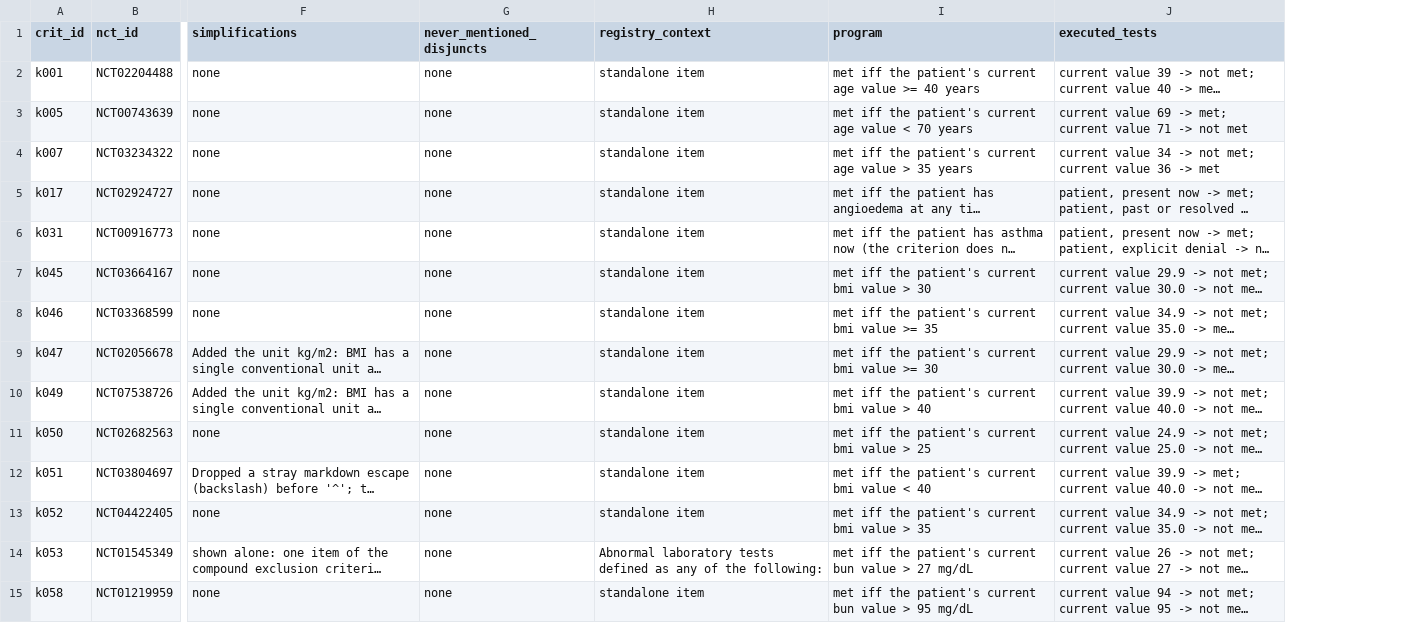
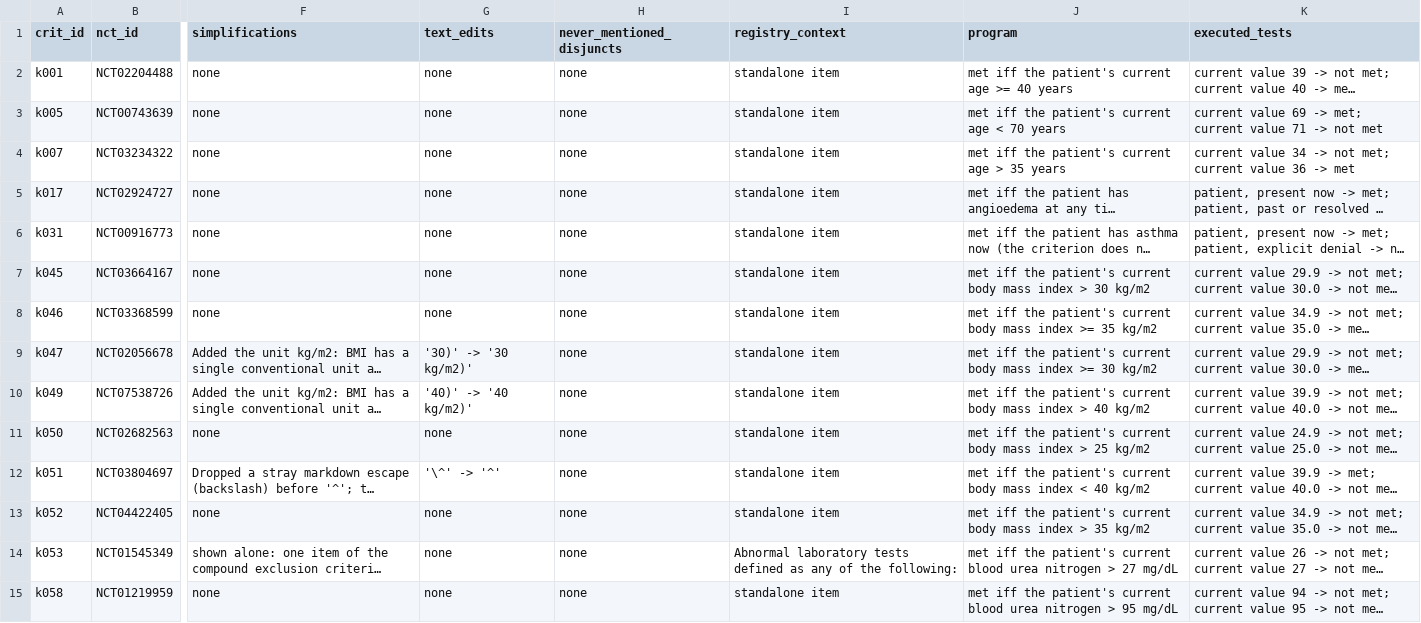
Before and after one commit to Srivatsan6923/selrm, a CSV file: docs/EC_SIGNOFF.csv, drawn as a sheet; only a part is shown, gaps mark what is left out; long unchanged cells end in …; addresses are those after the commit; the diff covers the shown part only; the diff names each change by its address in the sheet, - before the commit and + after, or states it on an @@ line.

```diff
--- a/docs/EC_SIGNOFF.csv
+++ b/docs/EC_SIGNOFF.csv
+column G (text_edits), rows 2-15: none | none | none | none | none | none | none | '30)' -> '30 kg/m2)' | '40)' -> '40 kg/m2)' | none | '\^' -> '^' | none | none | none
-J2 (program): …current age value >= 40…
+J2 (program): …current age >= 40…
-J3 (program): …current age value < 70…
+J3 (program): …current age < 70…
-J4 (program): …current age value > 35…
+J4 (program): …current age > 35…
-J7 (program): …patient's current bmi value > 30
+J7 (program): …patient's current body mass index > 30 kg/m2
-J8 (program): …patient's current bmi value >= 35
+J8 (program): …patient's current body mass index >= 35 kg/m2
-J9 (program): …patient's current bmi value >= 30
+J9 (program): …patient's current body mass index >= 30 kg/m2
-J10 (program): …patient's current bmi value > 40
+J10 (program): …patient's current body mass index > 40 kg/m2
-J11 (program): …patient's current bmi value > 25
+J11 (program): …patient's current body mass index > 25 kg/m2
-J12 (program): …patient's current bmi value < 40
+J12 (program): …patient's current body mass index < 40 kg/m2
-J13 (program): …patient's current bmi value > 35
+J13 (program): …patient's current body mass index > 35 kg/m2
-J14 (program): …patient's current bun value > 27…
+J14 (program): …patient's current blood urea nitrogen > 27…
-J15 (program): …patient's current bun value > 95…
+J15 (program): …patient's current blood urea nitrogen > 95…
```
Also changed, not shown: 79 edited cells elsewhere in this file, audit/h1/sheet_author1.csv, audit/h1/sheet_author2.csv, 19 other files.
